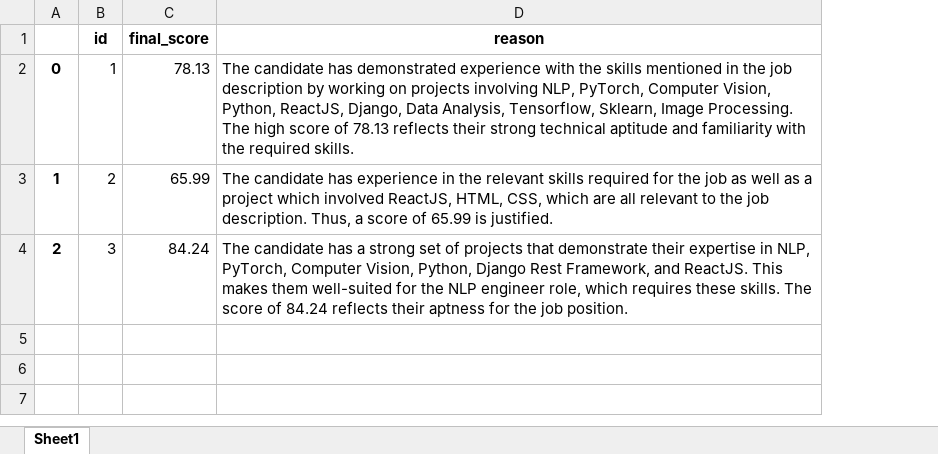
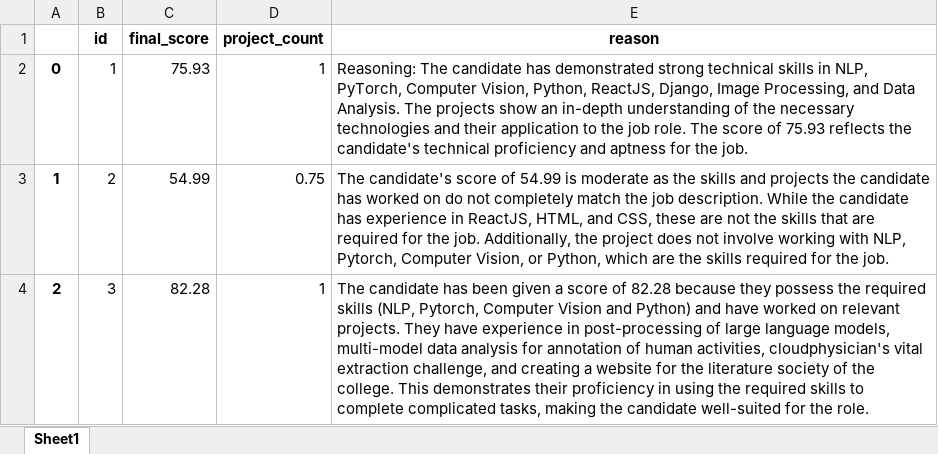
Before and after one commit to Shubh-Goyal-07/resume_matching, an Excel workbook: approach2_exp/results/jdk_3.xlsx, sheet Sheet1, drawn as a sheet; values as stored, in another font and other column widths than the file's, no borders; addresses are those after the commit; the diff names each change by its address in the sheet, - before the commit and + after, or states it on an @@ line.

```diff
--- a/approach2_exp/results/jdk_3.xlsx (sheet Sheet1)
+++ b/approach2_exp/results/jdk_3.xlsx (sheet Sheet1)
+column D (project_count), rows 2-4: 1 | 0.75 | 1
-C2 (final_score): 78.13
+C2 (final_score): 75.93
-E2 (reason): The candidate has demonstrated experience with the skills mentioned in the job description by working on projects involving NLP, PyTorch, Computer Vision, Python, ReactJS, Django, Data Analysis, Tensorflow, Sklearn, Image Processing. The high score of 78.13 reflects their strong technical aptitude and familiarity with the required skills.
+E2 (reason): Reasoning: The candidate has demonstrated strong technical skills in NLP, PyTorch, Computer Vision, Python, ReactJS, Django, Image Processing, and Data Analysis. The projects show an in-depth understanding of the necessary technologies and their application to the job role. The score of 75.93 reflects the candidate's technical proficiency and aptness for the job.
-C3 (final_score): 65.99
+C3 (final_score): 54.99
-E3 (reason): The candidate has experience in the relevant skills required for the job as well as a project which involved ReactJS, HTML, CSS, which are all relevant to the job description. Thus, a score of 65.99 is justified.
+E3 (reason): The candidate's score of 54.99 is moderate as the skills and projects the candidate has worked on do not completely match the job description. While the candidate has experience in ReactJS, HTML, and CSS, these are not the skills that are required for the job. Additionally, the project does not involve working with NLP, Pytorch, Computer Vision, or Python, which are the skills required for the job.
-C4 (final_score): 84.24
+C4 (final_score): 82.28
-E4 (reason): …candidate has a strong set of projects that demonstrate their expertise in NLP, PyTorch, Computer Vision, Python, Django Rest Framework, and ReactJS. This makes them well-suited for the NLP engineer role, which requires these skills. The score of 84.24 reflects their aptness for the job position.
+E4 (reason): …candidate has been given a score of 82.28 because they possess the required skills (NLP, Pytorch, Computer Vision and Python) and have worked on relevant projects. They have experience in post-processing of large language models, multi-model data analysis for annotation of human activities, cloudphysician's vital extraction challenge, and creating a website for the literature society of the college. This demonstrates their proficiency in using the required skills to complete complicated tasks, making the candidate well-suited for the role.
```
Also changed, not shown: approach2_exp/results/jdk_1.xlsx, approach2_exp/results/jdk_1_all.xlsx, 19 other files.
